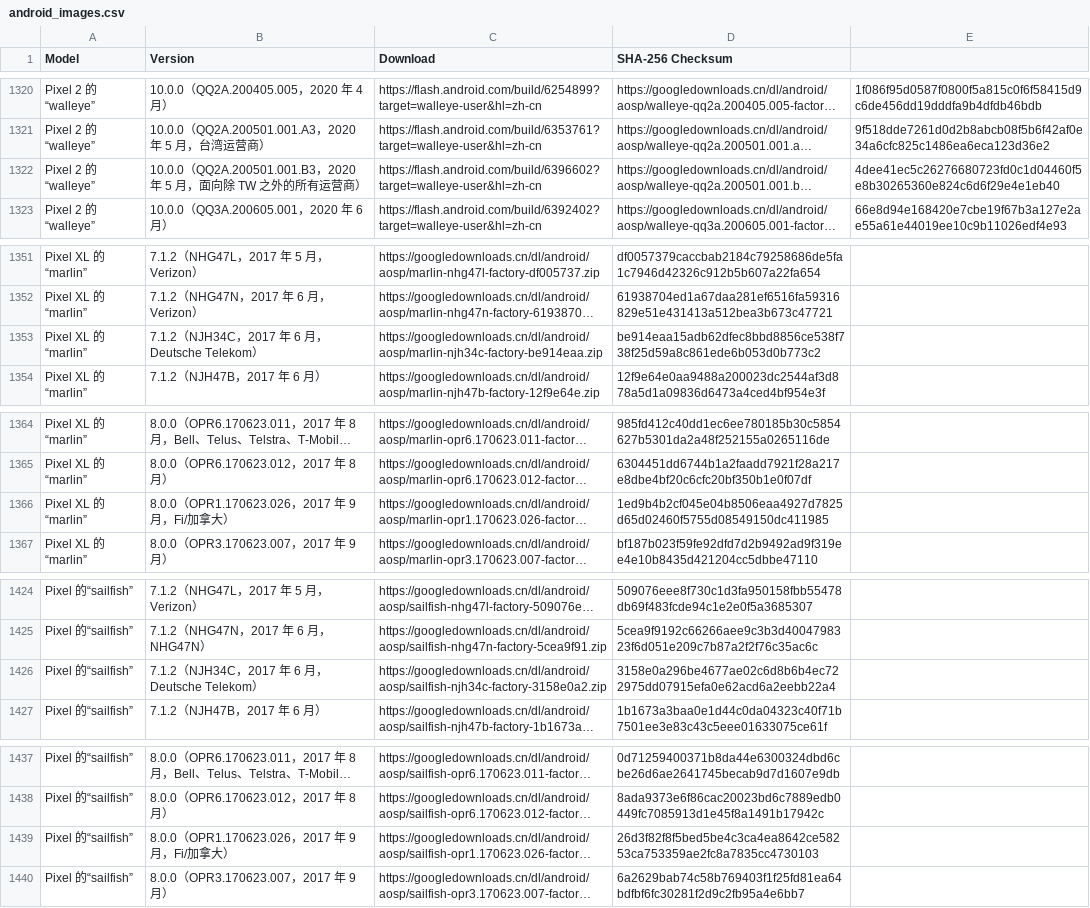
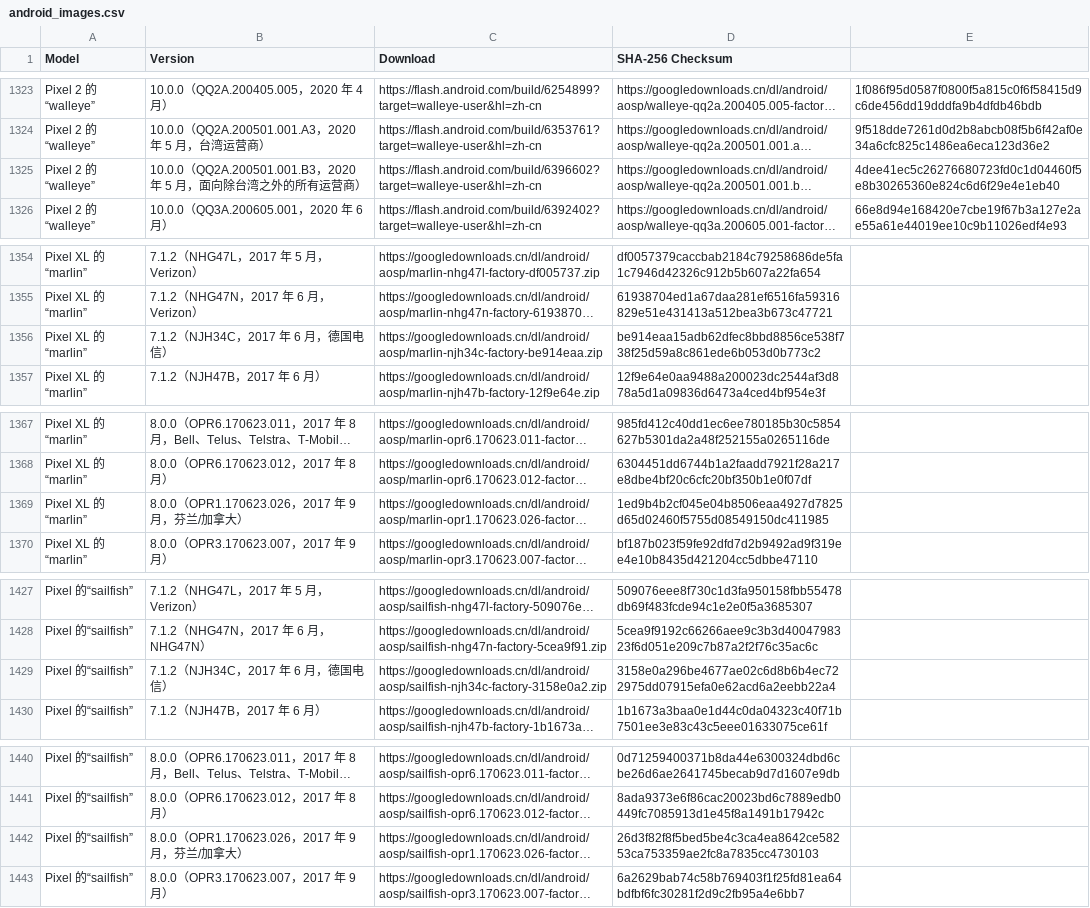
Before and after one commit to parserpp/get_android_data, a CSV file: data/android_images.csv, drawn as a sheet; only a part is shown, gaps mark what is left out; long unchanged cells end in …; addresses are those after the commit; the diff covers the shown part only; the diff names each change by its address in the sheet, - before the commit and + after, or states it on an @@ line.

```diff
--- a/data/android_images.csv
+++ b/data/android_images.csv
-B1325 (Version): …，面向除 TW 之外的所…
+B1325 (Version): …，面向除台湾之外的所…
-B1356 (Version): 7.1.2（NJH34C，2017 年 6 月，Deutsche Telekom）
+B1356 (Version): 7.1.2（NJH34C，2017 年 6 月，德国电信）
-B1369 (Version): 8.0.0（OPR1.170623.026，2017 年 9 月，Fi/加拿大）
+B1369 (Version): 8.0.0（OPR1.170623.026，2017 年 9 月，芬兰/加拿大）
-B1429 (Version): 7.1.2（NJH34C，2017 年 6 月，Deutsche Telekom）
+B1429 (Version): 7.1.2（NJH34C，2017 年 6 月，德国电信）
-B1442 (Version): 8.0.0（OPR1.170623.026，2017 年 9 月，Fi/加拿大）
+B1442 (Version): 8.0.0（OPR1.170623.026，2017 年 9 月，芬兰/加拿大）
```
Also changed, not shown: 3 added rows and 16 edited cells elsewhere in this file, data/android_ota_images.csv.
